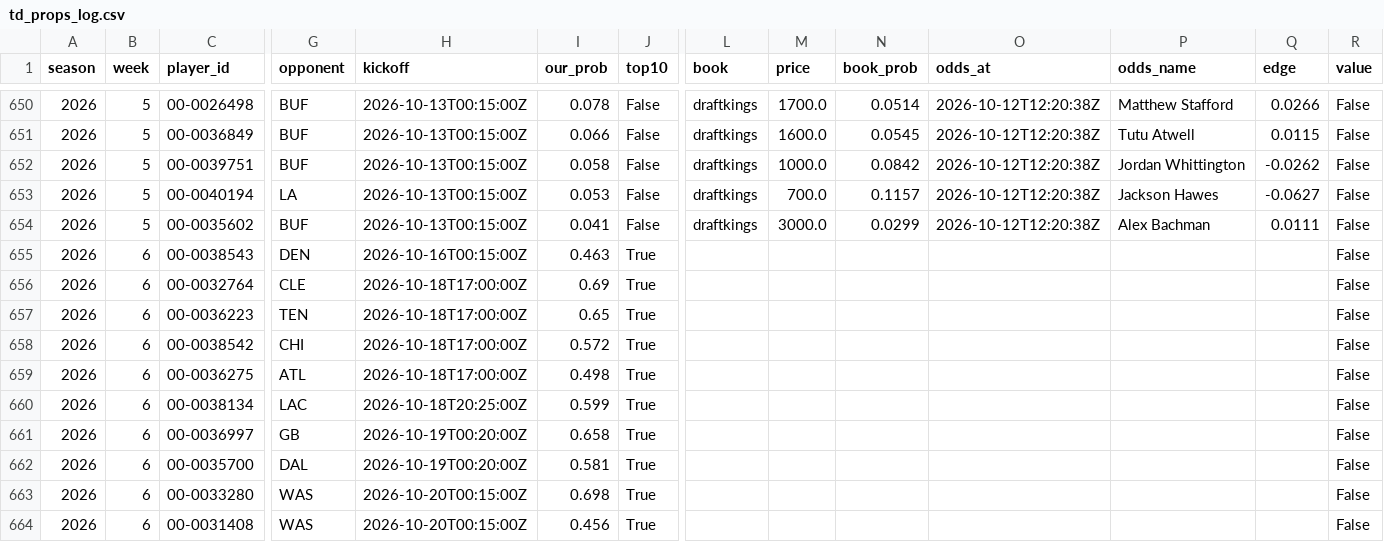
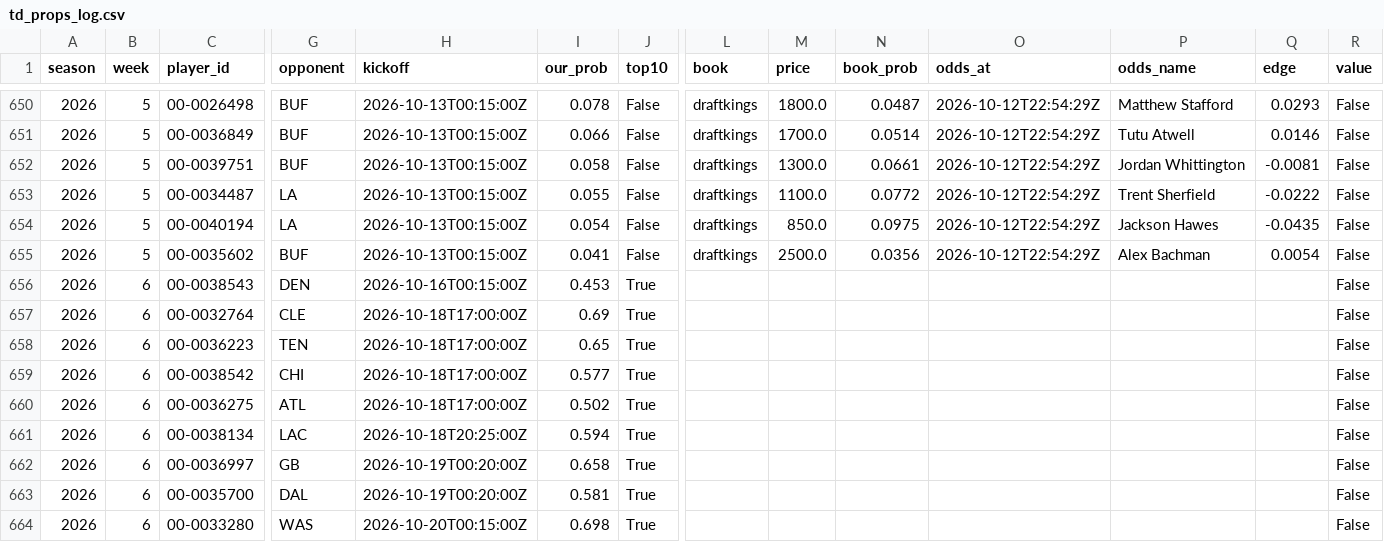
Before and after one commit to ant56-arch/ant56-arch.github.io, a CSV file: nfl-cfb/data/tracking/td_props_log.csv, drawn as a sheet; only a part is shown, gaps mark what is left out; the shorter side is filled out with more unchanged rows; addresses are those after the commit; rows hold the shown columns only; the diff covers the shown part only; the diff names each change by its address in the sheet, - before the commit and + after, or states it on an @@ line.

```diff
--- a/nfl-cfb/data/tracking/td_props_log.csv
+++ b/nfl-cfb/data/tracking/td_props_log.csv
-M650 (price): 1700.0
+M650 (price): 1800.0
-N650 (book_prob): 0.0514
+N650 (book_prob): 0.0487
-O650:O652 (odds_at): 2026-10-12T12:20:38Z
+O650:O652 (odds_at): 2026-10-12T22:54:29Z
-Q650 (edge): 0.0266
+Q650 (edge): 0.0293
-M651 (price): 1600.0
+M651 (price): 1700.0
-N651 (book_prob): 0.0545
+N651 (book_prob): 0.0514
-Q651 (edge): 0.0115
+Q651 (edge): 0.0146
-M652 (price): 1000.0
+M652 (price): 1300.0
-N652 (book_prob): 0.0842
+N652 (book_prob): 0.0661
-Q652 (edge): -0.0262
+Q652 (edge): -0.0081
+row 653: 2026 | 5 | 00-0034487 | LA | 2026-10-13T00:15:00Z | 0.055 | False | draftkings | 1100.0 | 0.0772 | 2026-10-12T22:54:29Z | Trent Sherfield | -0.0222 | False
-I654 (our_prob): 0.053
+I654 (our_prob): 0.054
-M654 (price): 700.0
+M654 (price): 850.0
-N654 (book_prob): 0.1157
+N654 (book_prob): 0.0975
-O654:O655 (odds_at): 2026-10-12T12:20:38Z
+O654:O655 (odds_at): 2026-10-12T22:54:29Z
-Q654 (edge): -0.0627
+Q654 (edge): -0.0435
-M655 (price): 3000.0
+M655 (price): 2500.0
-N655 (book_prob): 0.0299
+N655 (book_prob): 0.0356
-Q655 (edge): 0.0111
+Q655 (edge): 0.0054
-I656 (our_prob): 0.463
+I656 (our_prob): 0.453
-I659 (our_prob): 0.572
+I659 (our_prob): 0.577
-I660 (our_prob): 0.498
+I660 (our_prob): 0.502
-I661 (our_prob): 0.599
+I661 (our_prob): 0.594
```
Also changed, not shown: 79 edited cells elsewhere in this file, nfl-cfb/data/tracking/cfb_predictions_log.csv, nfl-cfb/data/tracking/cfb_ratings_log.csv, 4 other files.
